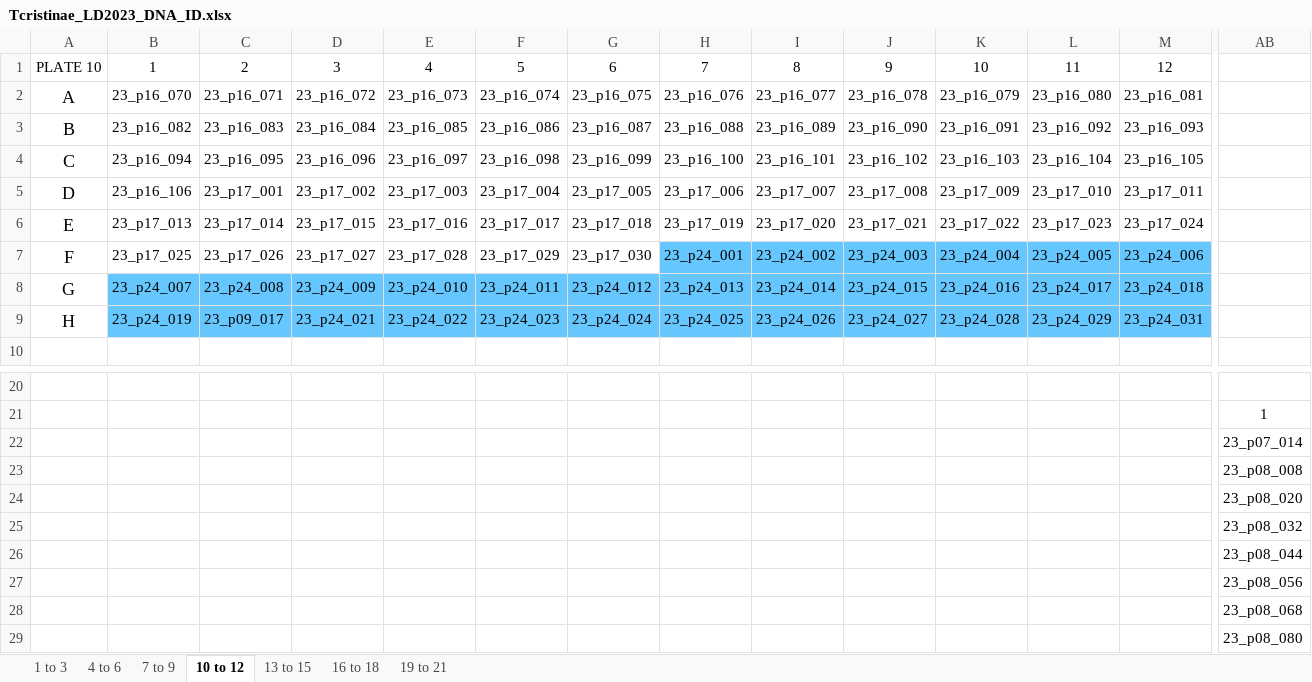
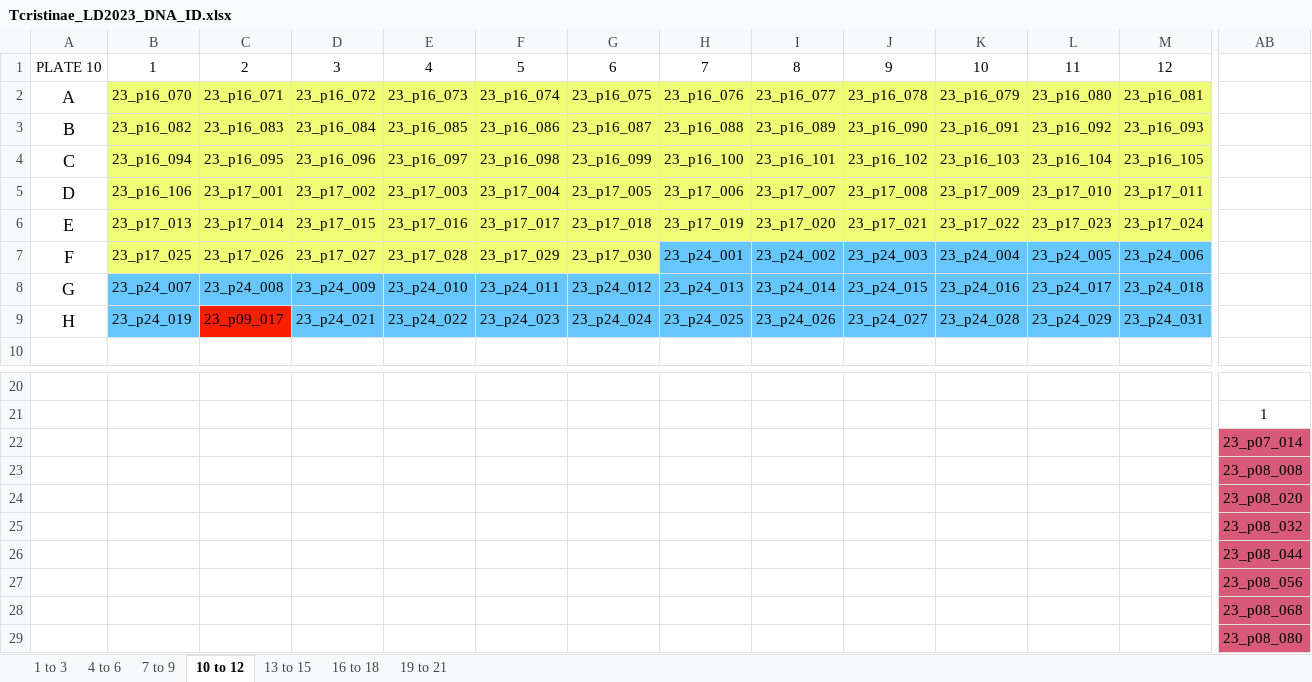
Before and after one commit to tparchman/RFseq_projects, an Excel workbook: T25/Tcristinae_LD2023_DNA_ID.xlsx, sheet 10 to 12, drawn as a sheet; only a part is shown, gaps mark what is left out; values as stored, in another font and other column widths than the file's, no borders; the diff covers the shown part only; the diff names each change by its address in the sheet, - before the commit and + after, or states it on an @@ line.

```diff
--- a/T25/Tcristinae_LD2023_DNA_ID.xlsx (sheet 10 to 12)
+++ b/T25/Tcristinae_LD2023_DNA_ID.xlsx (sheet 10 to 12)
-B2:M6 fill: none
+B2:M6 fill: #EEFF75
-B7:G7 fill: none
+B7:G7 fill: #EEFF75
-C9 fill: #66C7FF
+C9 fill: #FA1F00
-AB22:AB29 fill: none
+AB22:AB29 fill: #D85A78
```
Also changed, not shown: cell formats elsewhere in this sheet, sheet 16 to 18, sheet 13 to 15, sheet 7 to 9, sheet 4 to 6, sheet 19 to 21, T25/REORDERED_Tcristinae_LD2023_DNA_ID.xlsx, 8 other files.
